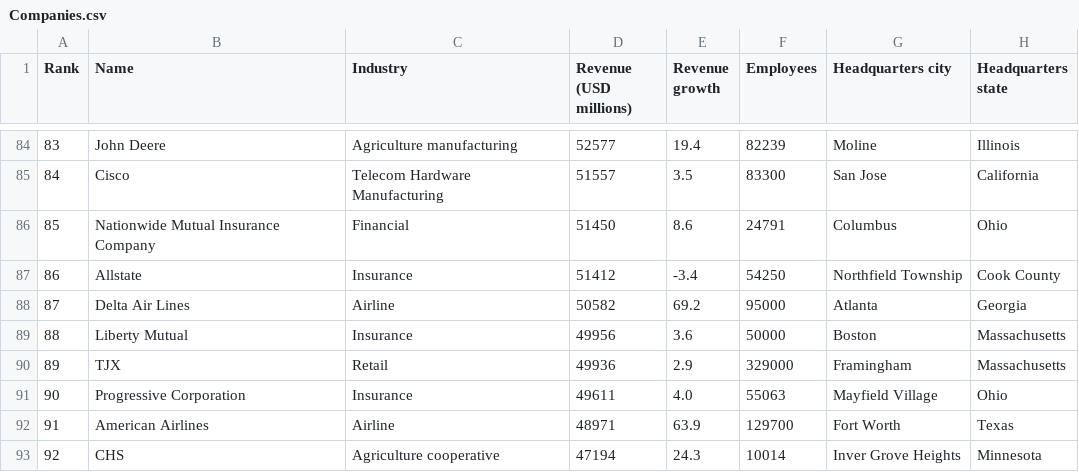
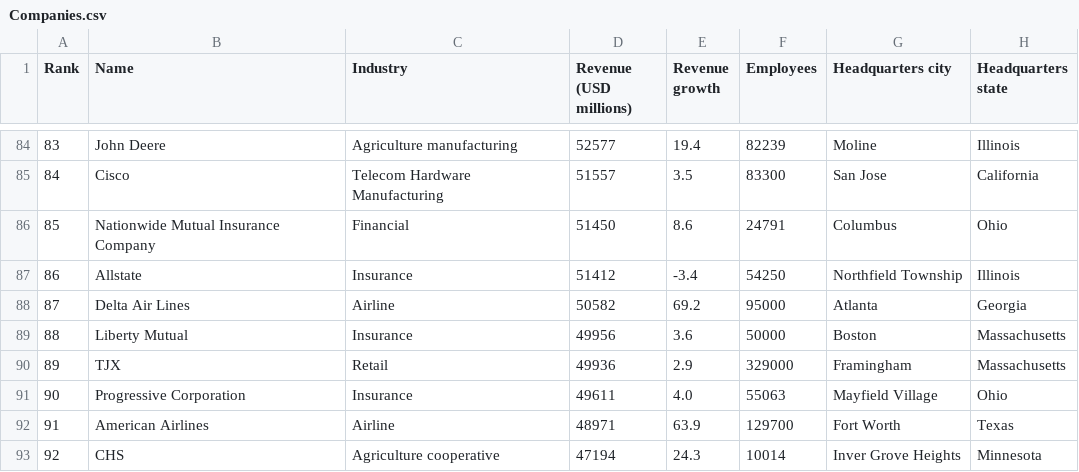
Before and after one commit to pawledz/web_scraping, a CSV file: csv/Companies.csv, drawn as a sheet; only a part is shown, gaps mark what is left out; the diff names each change by its address in the sheet, - before the commit and + after, or states it on an @@ line.

```diff
--- a/csv/Companies.csv
+++ b/csv/Companies.csv
-H87 (Headquarters state): Cook County
+H87 (Headquarters state): Illinois
```
Also changed, not shown: 2 other files.
